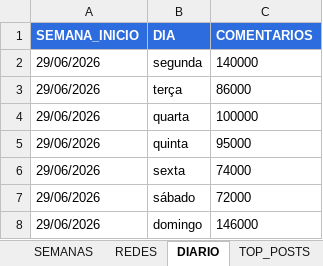
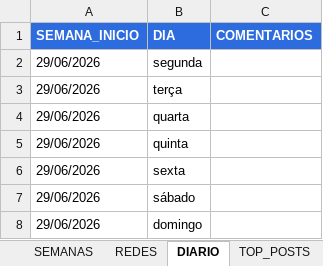
Before and after one commit to igorramal/dash_tvg_semanal, an Excel workbook: Planilha_Dash_Semanal_Globo.xlsx, sheet DIARIO, drawn as a sheet; values as stored, in another font and other column widths than the file's, no borders; the diff names each change by its address in the sheet, - before the commit and + after, or states it on an @@ line.

```diff
--- a/Planilha_Dash_Semanal_Globo.xlsx (sheet DIARIO)
+++ b/Planilha_Dash_Semanal_Globo.xlsx (sheet DIARIO)
-C2 (COMENTARIOS): 140000
+C2 (COMENTARIOS): (empty)
-C3 (COMENTARIOS): 86000
+C3 (COMENTARIOS): (empty)
-C4 (COMENTARIOS): 100000
+C4 (COMENTARIOS): (empty)
-C5 (COMENTARIOS): 95000
+C5 (COMENTARIOS): (empty)
-C6 (COMENTARIOS): 74000
+C6 (COMENTARIOS): (empty)
-C7 (COMENTARIOS): 72000
+C7 (COMENTARIOS): (empty)
-C8 (COMENTARIOS): 146000
+C8 (COMENTARIOS): (empty)
```
Also changed, not shown: sheet EDITORIAS_DETALHE, sheet METODOLOGIA, sheet EDITORIAS, sheet TOP_POSTS, sheet YOUTUBE_TRENDS, sheet GTRENDS_TOP, 1 other file.
